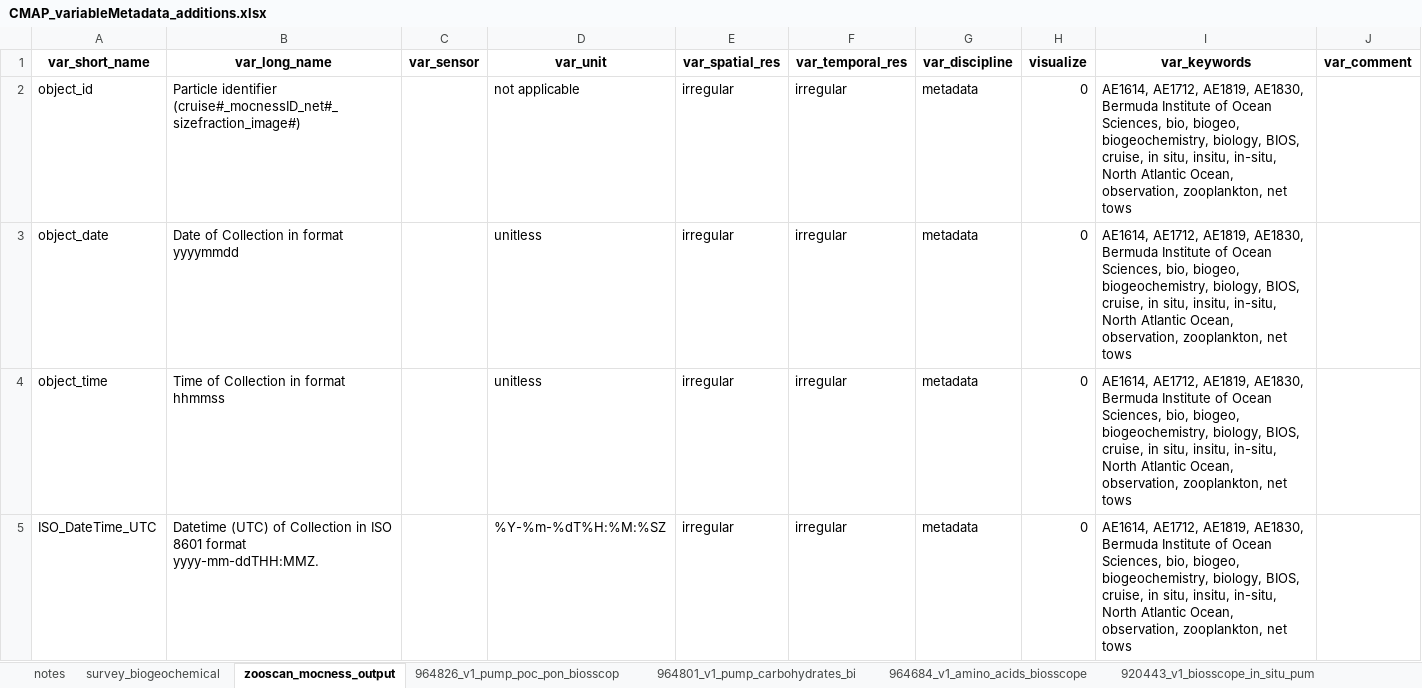
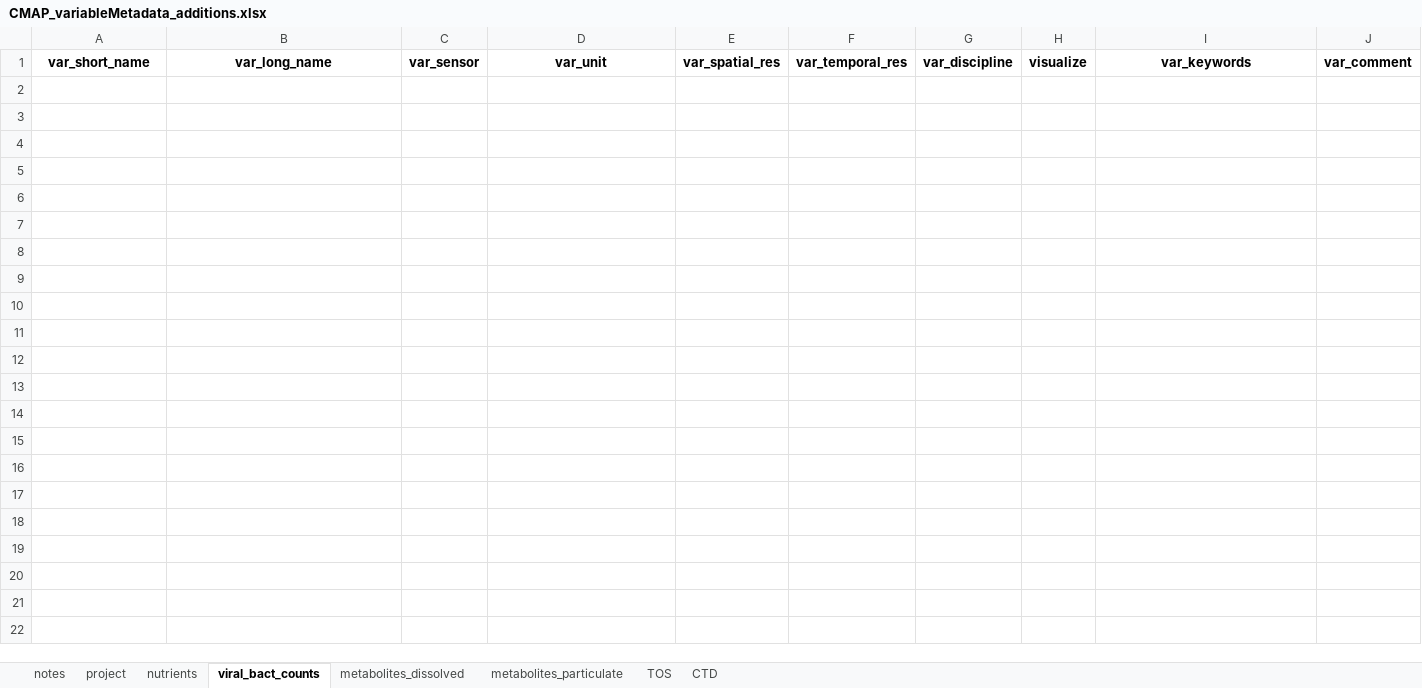
Before and after one commit to redbluewater/DeepDOM, an Excel workbook: CMAP_variableMetadata_additions.xlsx, sheet viral_bact_counts, drawn as a sheet; only a part is shown; values as stored, in another font and other column widths than the file's, no borders; the diff covers the shown part only; the diff names each change by its address in the sheet, - before the commit and + after, or states it on an @@ line.

```diff
--- a/CMAP_variableMetadata_additions.xlsx (sheet viral_bact_counts)
+++ b/CMAP_variableMetadata_additions.xlsx (sheet viral_bact_counts)
-sheet tab: survey_biogeochemical
+sheet tab: nutrients
-sheet tab: zooscan_mocness_output
+sheet tab: viral_bact_counts
-sheet tab: 964826_v1_pump_poc_pon_biosscop
+sheet tab: metabolites_dissolved
-sheet tab: 964801_v1_pump_carbohydrates_bi
+sheet tab: metabolites_particulate
-sheet tab: 964684_v1_amino_acids_biosscope
+sheet tab: TOS
-sheet tab: 920443_v1_biosscope_in_situ_pum
+sheet tab: CTD
+sheet tab: project
-row 2: object_id | Particle identifier (cruise#_mocnessID_net#_sizefraction_image#) |  | not applicable | irregular | irregular | metadata | 0 | AE1614, AE1712, AE1819, AE1830, Bermuda Institute of Ocean Sciences, bio, biogeo, biogeochemistry, biology, BIOS, cruise, in situ, insitu, in-situ, North Atlantic Ocean, observation, zooplankton, net tows
-row 3: object_date | Date of Collection in format yyyymmdd |  | unitless | irregular | irregular | metadata | 0 | AE1614, AE1712, AE1819, AE1830, Bermuda Institute of Ocean Sciences, bio, biogeo, biogeochemistry, biology, BIOS, cruise, in situ, insitu, in-situ, North Atlantic Ocean, observation, zooplankton, net tows
-row 4: object_time | Time of Collection in format hhmmss |  | unitless | irregular | irregular | metadata | 0 | AE1614, AE1712, AE1819, AE1830, Bermuda Institute of Ocean Sciences, bio, biogeo, biogeochemistry, biology, BIOS, cruise, in situ, insitu, in-situ, North Atlantic Ocean, observation, zooplankton, net tows
-row 5: ISO_DateTime_UTC | Datetime (UTC) of Collection in ISO 8601 format yyyy-mm-ddTHH:MMZ. |  | %Y-%m-%dT%H:%M:%SZ | irregular | irregular | metadata | 0 | AE1614, AE1712, AE1819, AE1830, Bermuda Institute of Ocean Sciences, bio, biogeo, biogeochemistry, biology, BIOS, cruise, in situ, insitu, in-situ, North Atlantic Ocean, observation, zooplankton, net tows
```
Also changed, not shown: 10 removed rows elsewhere in this sheet, sheet nutrients, sheet TOS, sheet metabolites_particulate, sheet CTD, sheet metabolites_dissolved, 3 other files.
